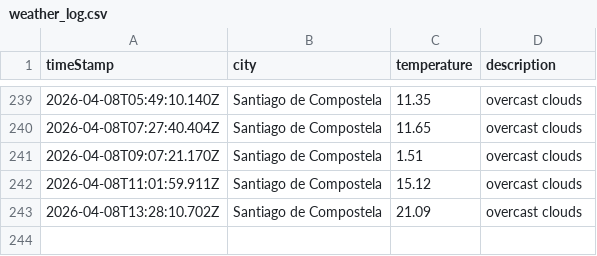
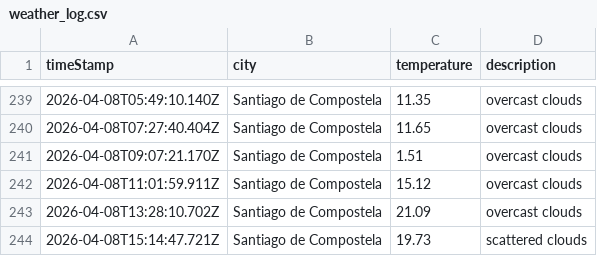
Before and after one commit to jimcousins/Weather-App, a CSV file: data/weather_log.csv, drawn as a sheet; only a part is shown, gaps mark what is left out.

```diff
--- a/data/weather_log.csv
+++ b/data/weather_log.csv
@@ -243 +243,2 @@ timeStamp,city,temperature,description
 2026-04-08T13:28:10.702Z,Santiago de Compostela,21.09,overcast clouds
+2026-04-08T15:14:47.721Z,Santiago de Compostela,19.73,scattered clouds
```
Also changed, not shown: 1 other file.
